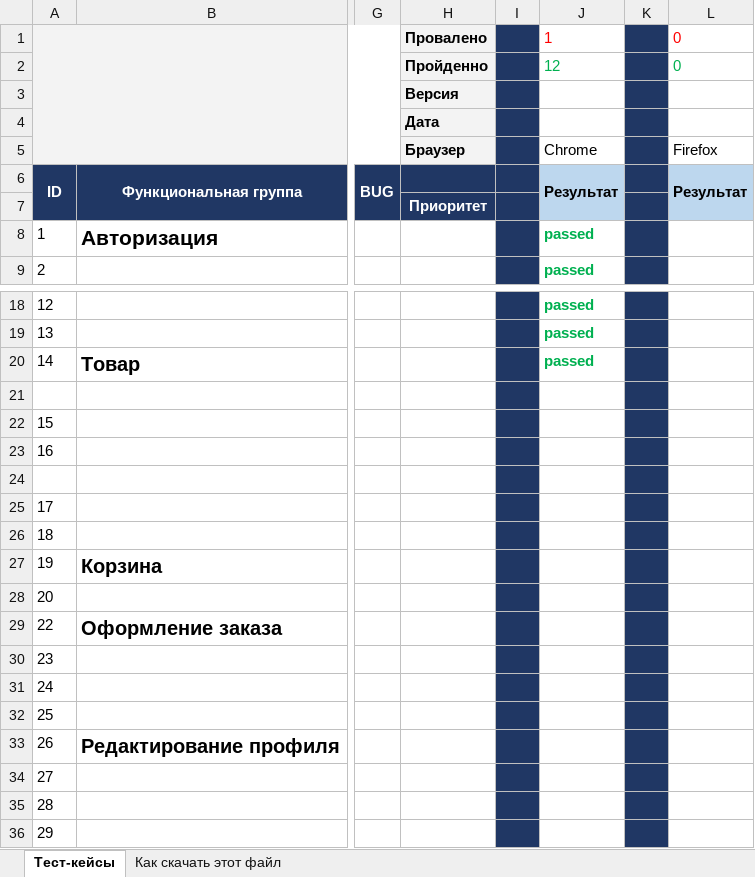
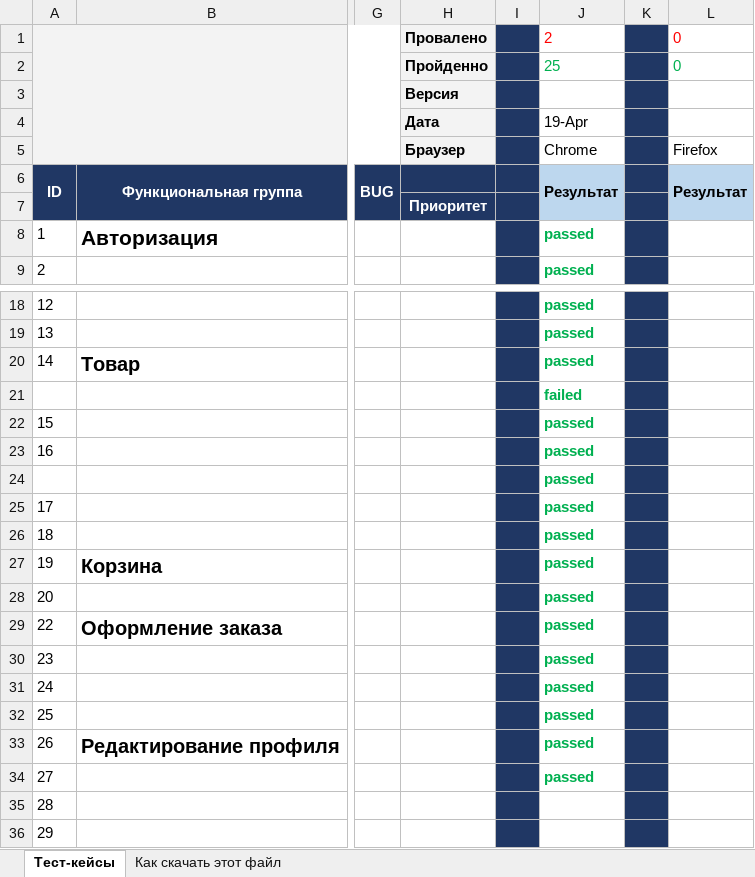
Before and after one commit to AlexE1388/new_repo, an Excel workbook: курсовая Таблица с тест-кейсами (1).xlsx, sheet Тест-кейсы, drawn as a sheet; only a part is shown, gaps mark what is left out; values as stored, in another font and other column widths than the file's, no borders; the diff names each change by its address in the sheet, - before the commit and + after, or states it on an @@ line.

Commit message:
тестирование 19.04
прошел тесты с 14 по 27.

```diff
--- a/курсовая Таблица с тест-кейсами (1).xlsx (sheet Тест-кейсы)
+++ b/курсовая Таблица с тест-кейсами (1).xlsx (sheet Тест-кейсы)
-J1: 1
+J1: 2
-J2: 12
+J2: 25
-J4: (empty)
+J4: 19-Apr
-J21: (empty)
+J21: failed
-J22:J34: (empty)
+J22:J34: passed
```
